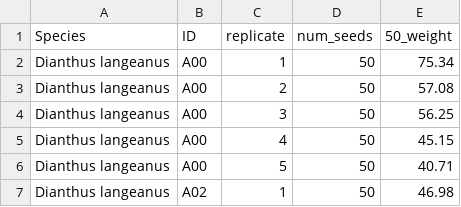
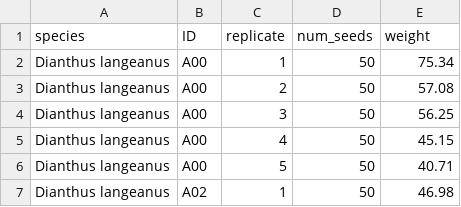
Before and after one commit to clara-espinosa/Dianthus_PEG, a CSV file: data/50_seeds_weight.csv (was data/50 seeds weight.csv), drawn as a sheet; only a part is shown.

Commit message:
New references and seed mass summary

```diff
--- a/data/50 seeds weight.csv
+++ b/data/50_seeds_weight.csv
@@ -1,2 +1,2 @@
-Species;ID;replicate;num_seeds;50_weight
+species;ID;replicate;num_seeds;weight
 Dianthus langeanus;A00;1;50;75.34
```
Also changed, not shown: 17 other files.
